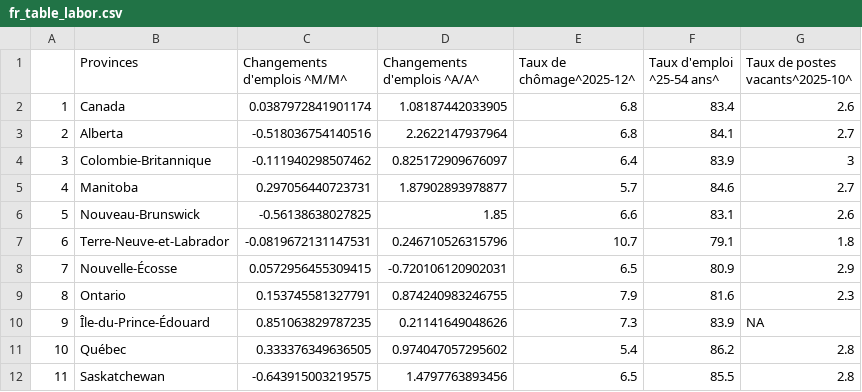
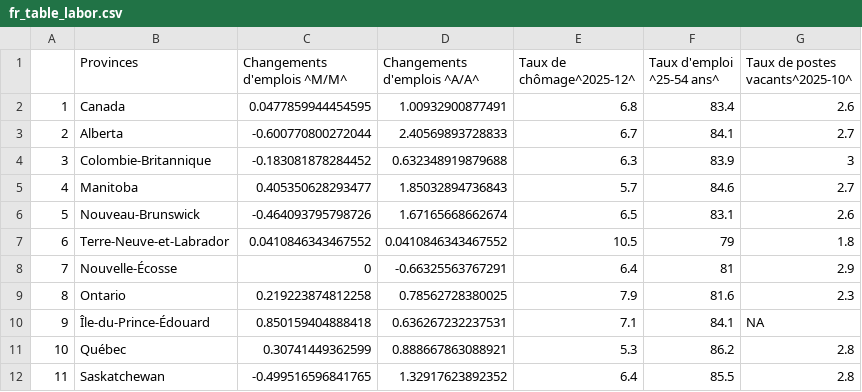
Before and after one commit to Dabra56/Economic_Dashboard, a CSV file: data/fr_table_labor.csv, drawn as a sheet.

Commit message:
New Executive Order signed - data updated!

```diff
--- a/data/fr_table_labor.csv
+++ b/data/fr_table_labor.csv
@@ -1,12 +1,12 @@
 "","Provinces","Changements d'emplois ^M/M^","Changements d'emplois ^A/A^ ","Taux de chômage^2025-12^","Taux d'emploi ^25-54 ans^ ","Taux de postes vacants^2025-10^"
-"1","Canada",0.0387972841901174,1.08187442033905,6.8,83.4,2.6
-"2","Alberta",-0.518036754140516,2.2622147937964,6.8,84.1,2.7
-"3","Colombie-Britannique",-0.111940298507462,0.825172909676097,6.4,83.9,3
-"4","Manitoba",0.297056440723731,1.87902893978877,5.7,84.6,2.7
-"5","Nouveau-Brunswick",-0.56138638027825,1.85,6.6,83.1,2.6
-"6","Terre-Neuve-et-Labrador",-0.0819672131147531,0.246710526315796,10.7,79.1,1.8
-"7","Nouvelle-Écosse",0.0572956455309415,-0.720106120902031,6.5,80.9,2.9
-"8","Ontario",0.153745581327791,0.874240983246755,7.9,81.6,2.3
-"9","Île-du-Prince-Édouard",0.851063829787235,0.21141649048626,7.3,83.9,NA
-"10","Québec",0.333376349636505,0.974047057295602,5.4,86.2,2.8
-"11","Saskatchewan",-0.643915003219575,1.4797763893456,6.5,85.5,2.8
+"1","Canada",0.0477859944454595,1.00932900877491,6.8,83.4,2.6
+"2","Alberta",-0.600770800272044,2.40569893728833,6.7,84.1,2.7
+"3","Colombie-Britannique",-0.183081878284452,0.632348919879688,6.3,83.9,3
+"4","Manitoba",0.405350628293477,1.85032894736843,5.7,84.6,2.7
+"5","Nouveau-Brunswick",-0.464093795798726,1.67165668662674,6.5,83.1,2.6
+"6","Terre-Neuve-et-Labrador",0.0410846343467552,0.0410846343467552,10.5,79,1.8
+"7","Nouvelle-Écosse",0,-0.66325563767291,6.4,81,2.9
+"8","Ontario",0.219223874812258,0.78562728380025,7.9,81.6,2.3
+"9","Île-du-Prince-Édouard",0.850159404888418,0.636267232237531,7.1,84.1,NA
+"10","Québec",0.30741449362599,0.888667863088921,5.3,86.2,2.8
+"11","Saskatchewan",-0.499516596841765,1.32917623892352,6.4,85.5,2.8
```
Also changed, not shown: data/Alberta_table.csv, data/fr_Nouvelle_Ecosse_table.csv, 24 other files.
